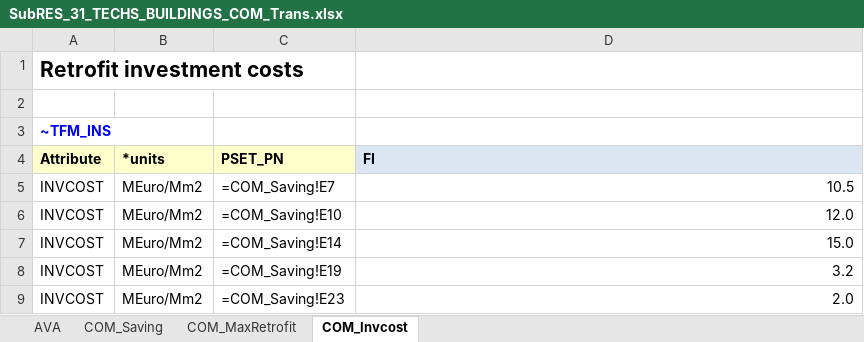
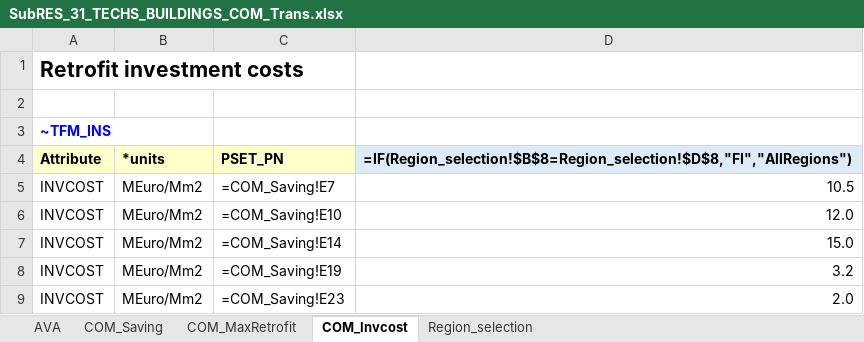
Before and after one commit to Padam-Adhikari/TIMES_FIN_REG, an Excel workbook: Reg-FINTIMES/SubRES_TMPL/SubRES_31_TECHS_BUILDINGS_COM_Trans.xlsx, sheet COM_Invcost, drawn as a sheet; only a part is shown; values as stored, in another font and other column widths than the file's, no borders; formulas are shown in place of their values; the diff names each change by its address in the sheet, - before the commit and + after, or states it on an @@ line.

```diff
--- a/Reg-FINTIMES/SubRES_TMPL/SubRES_31_TECHS_BUILDINGS_COM_Trans.xlsx (sheet COM_Invcost)
+++ b/Reg-FINTIMES/SubRES_TMPL/SubRES_31_TECHS_BUILDINGS_COM_Trans.xlsx (sheet COM_Invcost)
+sheet tab: Region_selection
-D4: FI
+D4: =IF(Region_selection!$B$8=Region_selection!$D$8,"FI","AllRegions")
```
Also changed, not shown: sheet COM_Saving, Reg-FINTIMES/SubRES_TMPL/SubRES_14_TECHS_STORAGE_Trans.xlsx, Reg-FINTIMES/SuppXLS/Scen_NewHouses_and_retrofits.xlsx, 15 other files.
